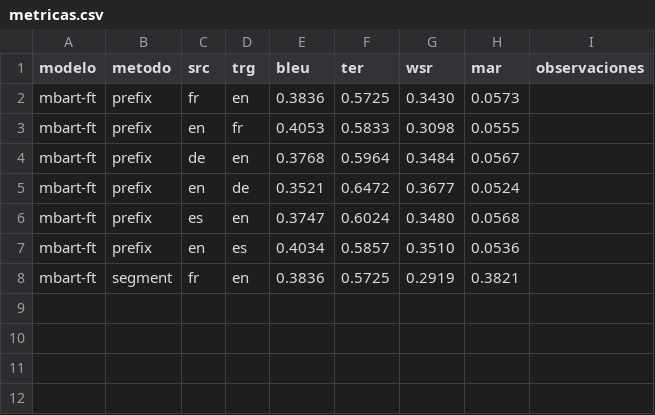
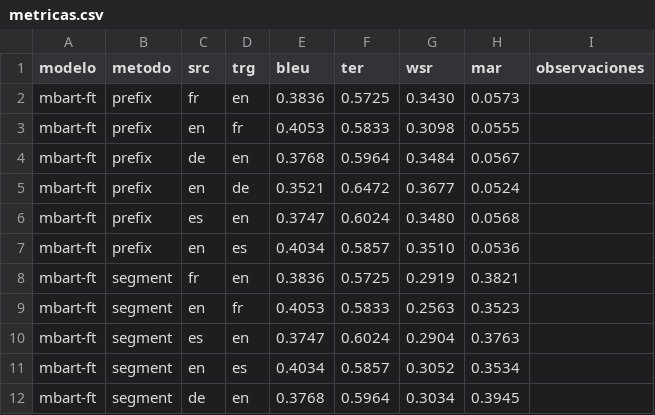
Before and after one commit to sergiogg-ops/TFM_IMT, a CSV file: eval/metricas.csv, drawn as a sheet; the diff names each change by its address in the sheet, - before the commit and + after, or states it on an @@ line.

```diff
--- a/eval/metricas.csv
+++ b/eval/metricas.csv
+row 9: mbart-ft | segment | en | fr | 0.4053 | 0.5833 | 0.2563 | 0.3523
+row 10: mbart-ft | segment | es | en | 0.3747 | 0.6024 | 0.2904 | 0.3763
+row 11: mbart-ft | segment | en | es | 0.4034 | 0.5857 | 0.3052 | 0.3534
+row 12: mbart-ft | segment | de | en | 0.3768 | 0.5964 | 0.3034 | 0.3945
```
Also changed, not shown: 2 other files.
